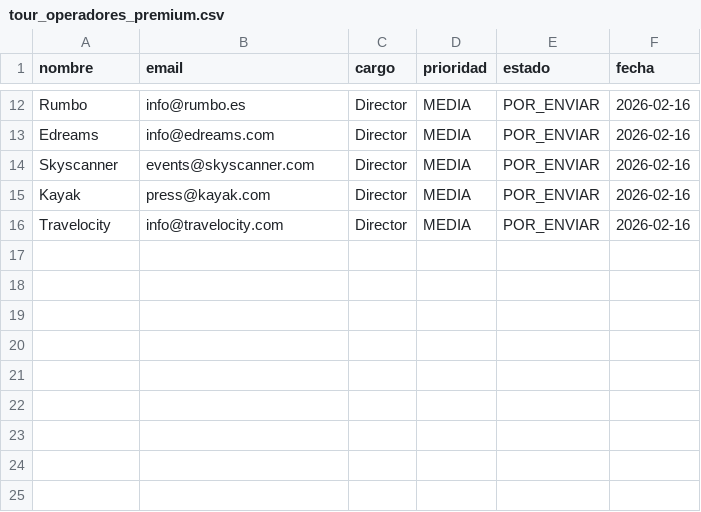
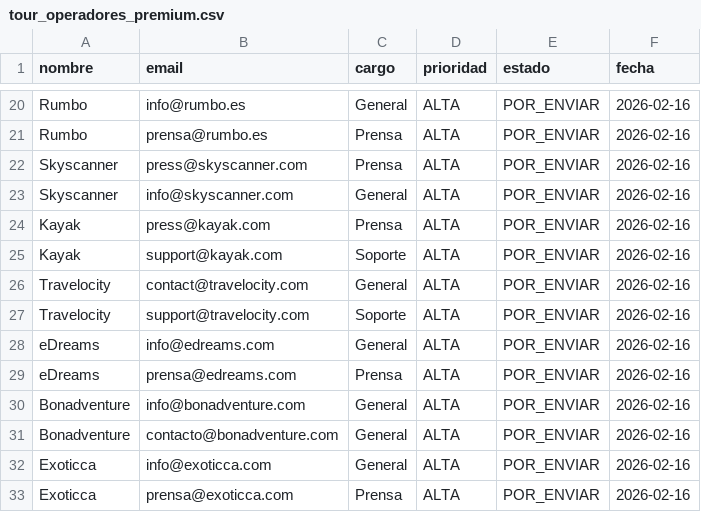
Before and after one commit to Sergiayet/Magic-bot-Kanban, a CSV file: cartas/tour_operadores_premium.csv, drawn as a sheet; only a part is shown, gaps mark what is left out; removed rows and columns are numbered as before the commit, all else as after; the diff covers the shown part only; the diff names each change by its address in the sheet, - before the commit and + after, or states it on an @@ line.

Commit message:
Add: 32 valid Tour Operator emails

```diff
--- a/cartas/tour_operadores_premium.csv
+++ b/cartas/tour_operadores_premium.csv
-C20 (cargo): Director
+C20 (cargo): General
-D20 (prioridad): MEDIA
+D20 (prioridad): ALTA
-row 13: Edreams | info@edreams.com | Director | MEDIA | POR_ENVIAR | 2026-02-16
+row 21: Rumbo | prensa@rumbo.es | Prensa | ALTA | POR_ENVIAR | 2026-02-16
-B22 (email): events@skyscanner.com
+B22 (email): press@skyscanner.com
-C22 (cargo): Director
+C22 (cargo): Prensa
-D22 (prioridad): MEDIA
+D22 (prioridad): ALTA
+row 23: Skyscanner | info@skyscanner.com | General | ALTA | POR_ENVIAR | 2026-02-16
-C24 (cargo): Director
+C24 (cargo): Prensa
-D24 (prioridad): MEDIA
+D24 (prioridad): ALTA
+row 25: Kayak | support@kayak.com | Soporte | ALTA | POR_ENVIAR | 2026-02-16
+row 26: Travelocity | contact@travelocity.com | General | ALTA | POR_ENVIAR | 2026-02-16
-B27 (email): info@travelocity.com
+B27 (email): support@travelocity.com
-C27 (cargo): Director
+C27 (cargo): Soporte
-D27 (prioridad): MEDIA
+D27 (prioridad): ALTA
+row 28: eDreams | info@edreams.com | General | ALTA | POR_ENVIAR | 2026-02-16
+row 29: eDreams | prensa@edreams.com | Prensa | ALTA | POR_ENVIAR | 2026-02-16
+row 30: Bonadventure | info@bonadventure.com | General | ALTA | POR_ENVIAR | 2026-02-16
+row 31: Bonadventure | contacto@bonadventure.com | General | ALTA | POR_ENVIAR | 2026-02-16
+row 32: Exoticca | info@exoticca.com | General | ALTA | POR_ENVIAR | 2026-02-16
+row 33: Exoticca | prensa@exoticca.com | Prensa | ALTA | POR_ENVIAR | 2026-02-16
```
Also changed, not shown: 10 added rows, 2 removed rows and 23 edited cells elsewhere in this file.
